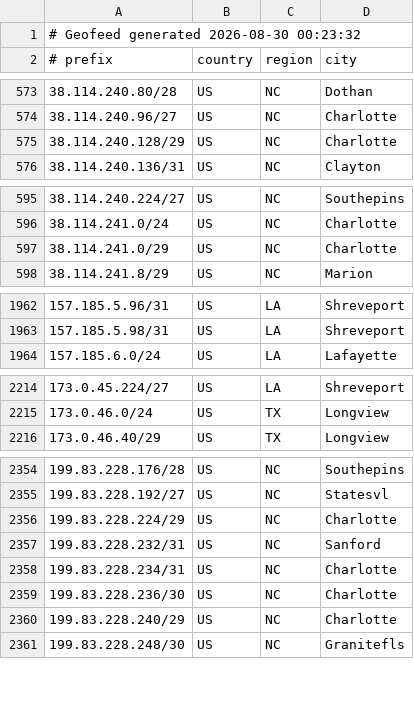
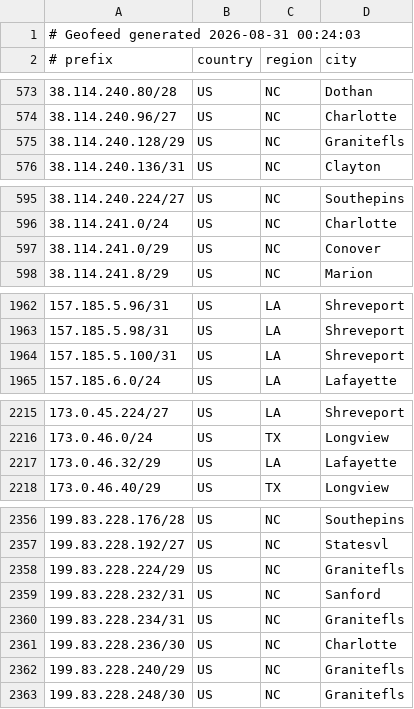
Before and after one commit to conterranae/geofeed, a CSV file: geofeed.csv, drawn as a sheet; only a part is shown, gaps mark what is left out; the diff covers the shown part only.

Commit message:
Update geofeed - 2026-08-31 00:24:33

```diff
--- a/geofeed.csv
+++ b/geofeed.csv
@@ -1,2 +1,2 @@
-# Geofeed generated 2026-08-30 00:23:32
+# Geofeed generated 2026-08-31 00:24:03
 # prefix,country,region,city
@@ -574,3 +574,3 @@
 38.114.240.96/27,US,NC,Charlotte
-38.114.240.128/29,US,NC,Charlotte
+38.114.240.128/29,US,NC,Granitefls
 38.114.240.136/31,US,NC,Clayton
@@ -596,3 +596,3 @@
 38.114.241.0/24,US,NC,Charlotte
-38.114.241.0/29,US,NC,Charlotte
+38.114.241.0/29,US,NC,Conover
 38.114.241.8/29,US,NC,Marion
@@ -1963,2 +1963,3 @@
 157.185.5.98/31,US,LA,Shreveport
+157.185.5.100/31,US,LA,Shreveport
 157.185.6.0/24,US,LA,Lafayette
@@ -2215,2 +2216,3 @@
 173.0.46.0/24,US,TX,Longview
+173.0.46.32/29,US,LA,Lafayette
 173.0.46.40/29,US,TX,Longview
@@ -2355,7 +2357,7 @@
 199.83.228.192/27,US,NC,Statesvl
-199.83.228.224/29,US,NC,Charlotte
+199.83.228.224/29,US,NC,Granitefls
 199.83.228.232/31,US,NC,Sanford
-199.83.228.234/31,US,NC,Charlotte
+199.83.228.234/31,US,NC,Granitefls
 199.83.228.236/30,US,NC,Charlotte
-199.83.228.240/29,US,NC,Charlotte
+199.83.228.240/29,US,NC,Granitefls
 199.83.228.248/30,US,NC,Granitefls
```
Also changed, not shown: 11 edited cells elsewhere in this file.
